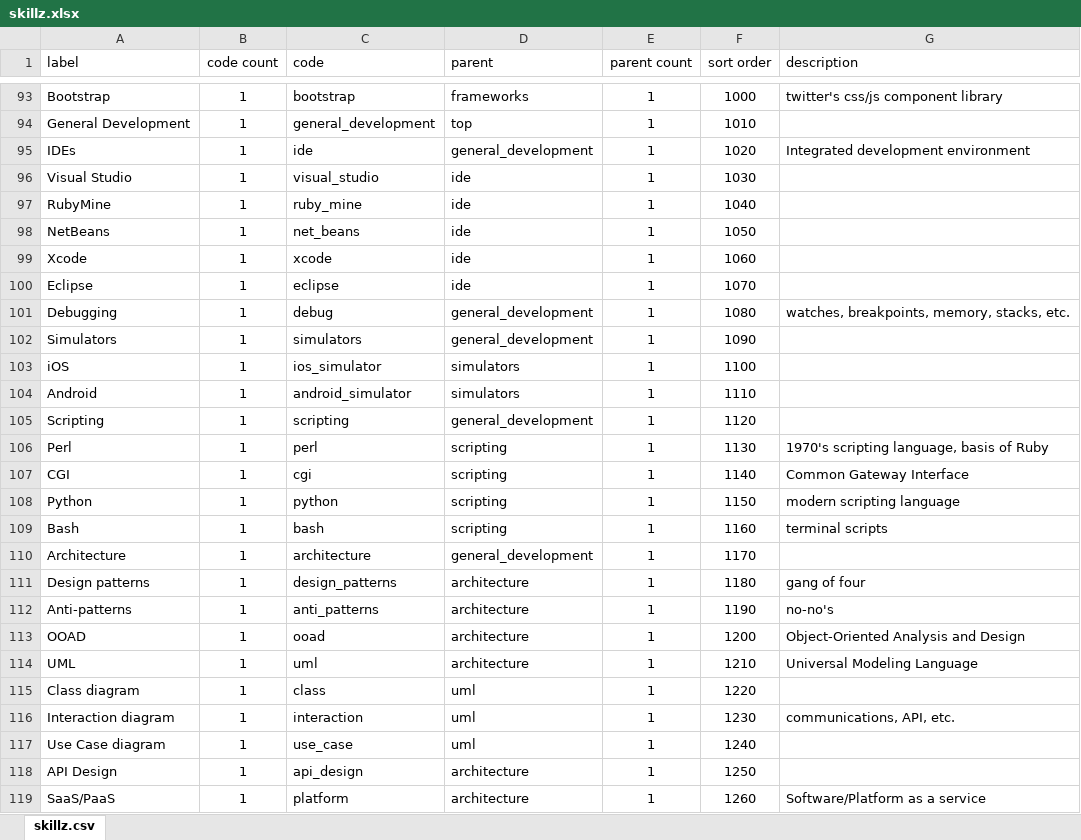
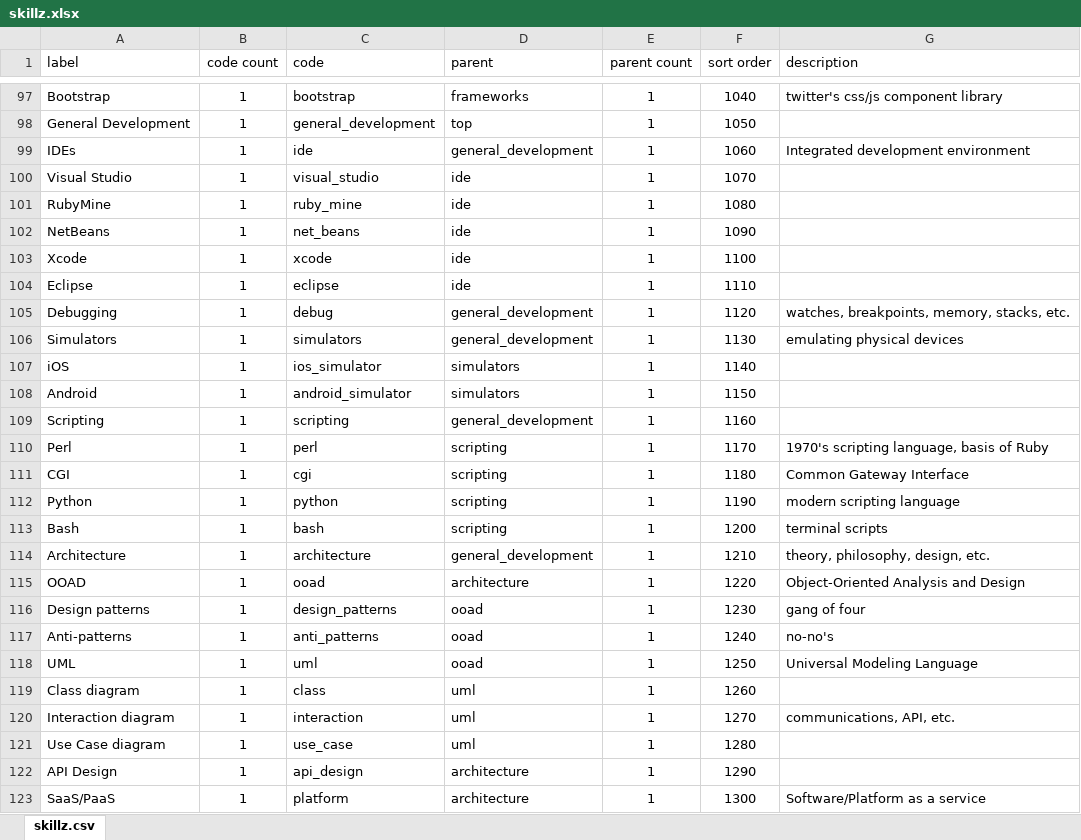
Before and after one commit to nomadmashup/skillz, an Excel workbook: doc/skillz.xlsx, sheet skillz.csv, drawn as a sheet; only a part is shown, gaps mark what is left out; values as stored, in another font and other column widths than the file's, no borders; removed rows and columns are numbered as before the commit, all else as after; the diff covers the shown part only; the diff names each change by its address in the sheet, - before the commit and + after, or states it on an @@ line.

Commit message:
better layout/interaction in nav bar; updated skills list

```diff
--- a/doc/skillz.xlsx (sheet skillz.csv)
+++ b/doc/skillz.xlsx (sheet skillz.csv)
-F97 (sort order): 1000
+F97 (sort order): 1040
-F98 (sort order): 1010
+F98 (sort order): 1050
-F99 (sort order): 1020
+F99 (sort order): 1060
-F100 (sort order): 1030
+F100 (sort order): 1070
-F101 (sort order): 1040
+F101 (sort order): 1080
-F102 (sort order): 1050
+F102 (sort order): 1090
-F103 (sort order): 1060
+F103 (sort order): 1100
-F104 (sort order): 1070
+F104 (sort order): 1110
-F105 (sort order): 1080
+F105 (sort order): 1120
-F106 (sort order): 1090
+F106 (sort order): 1130
-G106 (description): (empty)
+G106 (description): emulating physical devices
-F107 (sort order): 1100
+F107 (sort order): 1140
-F108 (sort order): 1110
+F108 (sort order): 1150
-F109 (sort order): 1120
+F109 (sort order): 1160
-F110 (sort order): 1130
+F110 (sort order): 1170
-F111 (sort order): 1140
+F111 (sort order): 1180
-F112 (sort order): 1150
+F112 (sort order): 1190
-F113 (sort order): 1160
+F113 (sort order): 1200
-F114 (sort order): 1170
+F114 (sort order): 1210
-G114 (description): (empty)
+G114 (description): theory, philosophy, design, etc.
+row 115: OOAD | 1 | ooad | architecture | 1 | 1220 | Object-Oriented Analysis and Design
-D116:D117 (parent): architecture
+D116:D117 (parent): ooad
-F116 (sort order): 1180
+F116 (sort order): 1230
-F117 (sort order): 1190
+F117 (sort order): 1240
-row 113: OOAD | 1 | ooad | architecture | 1 | 1200 | Object-Oriented Analysis and Design
-D118 (parent): architecture
+D118 (parent): ooad
-F118 (sort order): 1210
+F118 (sort order): 1250
-F119 (sort order): 1220
+F119 (sort order): 1260
-F120 (sort order): 1230
+F120 (sort order): 1270
-F121 (sort order): 1240
+F121 (sort order): 1280
-F122 (sort order): 1250
+F122 (sort order): 1290
-F123 (sort order): 1260
+F123 (sort order): 1300
```
Also changed, not shown: 9 added rows, 3 removed rows and 239 edited cells elsewhere in this sheet, formulas that keep their value, 4 other files.
